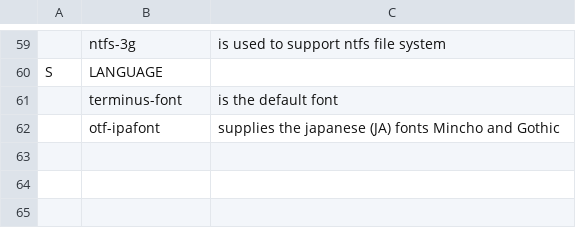
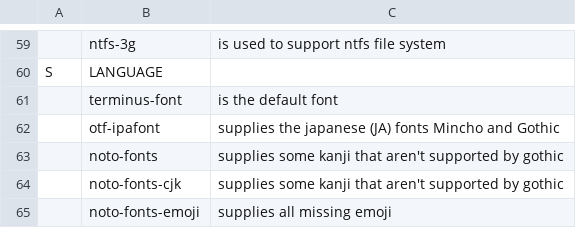
Before and after one commit to NiklasFeurstein/firex, a CSV file: programs.csv, drawn as a sheet; only a part is shown, gaps mark what is left out; the diff names each change by its address in the sheet, - before the commit and + after, or states it on an @@ line.

Commit message:
rofi update fix. but font size rofi doesnt work

```diff
--- a/programs.csv
+++ b/programs.csv
+row 63:  | noto-fonts | supplies some kanji that aren't supported by gothic
+row 64:  | noto-fonts-cjk | supplies some kanji that aren't supported by gothic
+row 65:  | noto-fonts-emoji | supplies all missing emoji
```
Also changed, not shown: 1 other file.
